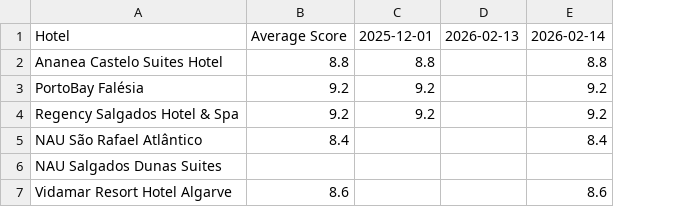
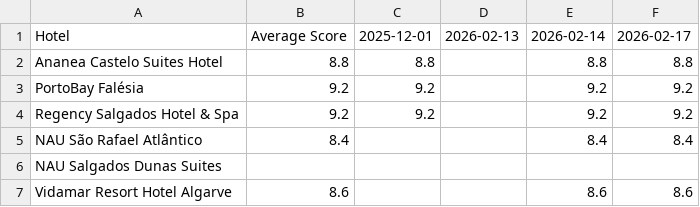
Before and after one commit to laurabquintas/reputation-analyzer, a CSV file: data/expedia_scores.csv, drawn as a sheet; the diff names each change by its address in the sheet, - before the commit and + after, or states it on an @@ line.

```diff
--- a/data/expedia_scores.csv
+++ b/data/expedia_scores.csv
+column F, rows 1-7: 2026-02-17 | 8.8 | 9.2 | 9.2 | 8.4 |  | 8.6
```
Also changed, not shown: data/booking_scores.csv, data/google_scores.csv, 2 other files.
